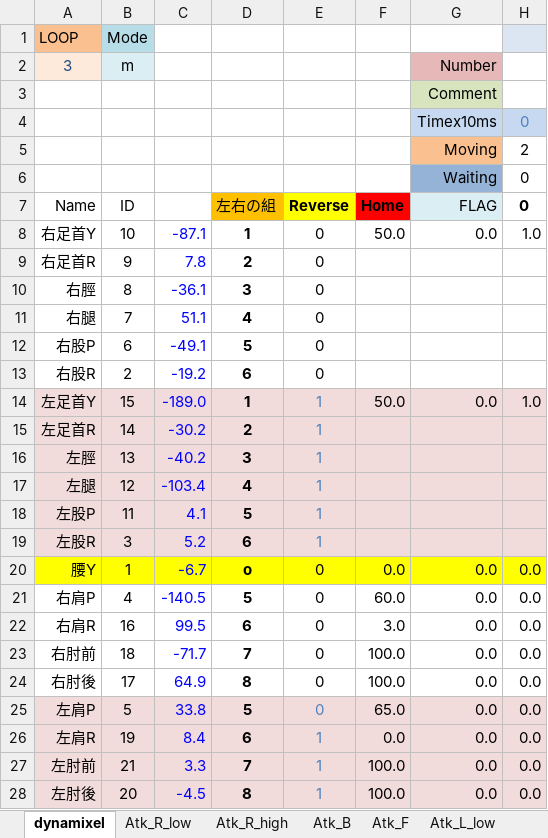
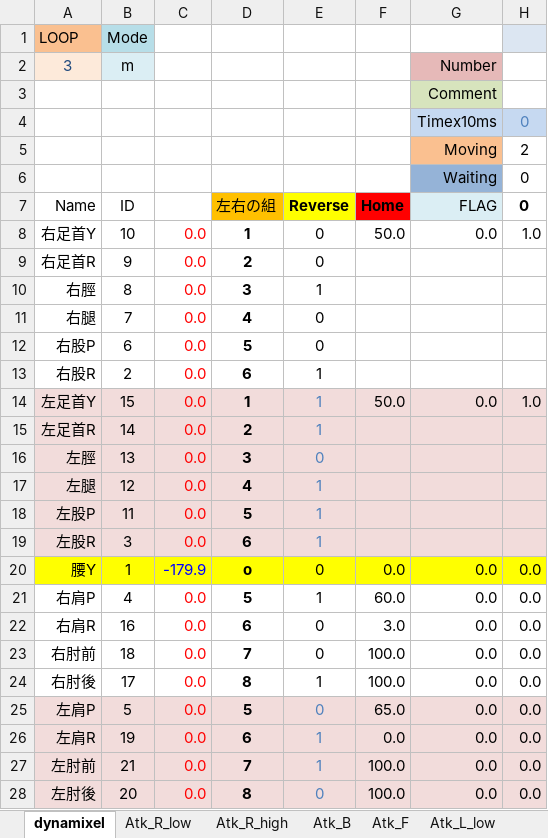
Before and after one commit to nyxrobotics/kuroko_excell, an Excel workbook: kuroko_motion_editor.xlsm, sheet dynamixel, drawn as a sheet; only a part is shown; values as stored, in another font and other column widths than the file's, no borders; charts and pictures not drawn; the diff names each change by its address in the sheet, - before the commit and + after, or states it on an @@ line.

```diff
--- a/kuroko_motion_editor.xlsm (sheet dynamixel)
+++ b/kuroko_motion_editor.xlsm (sheet dynamixel)
-C8: -87.1
+C8: 0.0
-C8:C19 text colour: #0000FF
+C8:C19 text colour: #FF0000
-C9: 7.8
+C9: 0.0
-C10: -36.1
+C10: 0.0
-E10: 0
+E10: 1
-C11: 51.1
+C11: 0.0
-C12: -49.1
+C12: 0.0
-C13: -19.2
+C13: 0.0
-E13: 0
+E13: 1
-C14: -189.0
+C14: 0.0
-C15: -30.2
+C15: 0.0
-C16: -40.2
+C16: 0.0
-E16: 1
+E16: 0
-C17: -103.4
+C17: 0.0
-C18: 4.1
+C18: 0.0
-C19: 5.2
+C19: 0.0
-C20: -6.7
+C20: -179.9
-C21: -140.5
+C21: 0.0
-C21:C28 text colour: #0000FF
+C21:C28 text colour: #FF0000
-E21: 0
+E21: 1
-C22: 99.5
+C22: 0.0
-C23: -71.7
+C23: 0.0
-C24: 64.9
+C24: 0.0
-E24: 0
+E24: 1
-C25: 33.8
+C25: 0.0
-C26: 8.4
+C26: 0.0
-C27: 3.3
+C27: 0.0
-C28: -4.5
+C28: 0.0
-E28: 1
+E28: 0
```
Also changed, not shown: formulas that keep their value, 1 other file.
